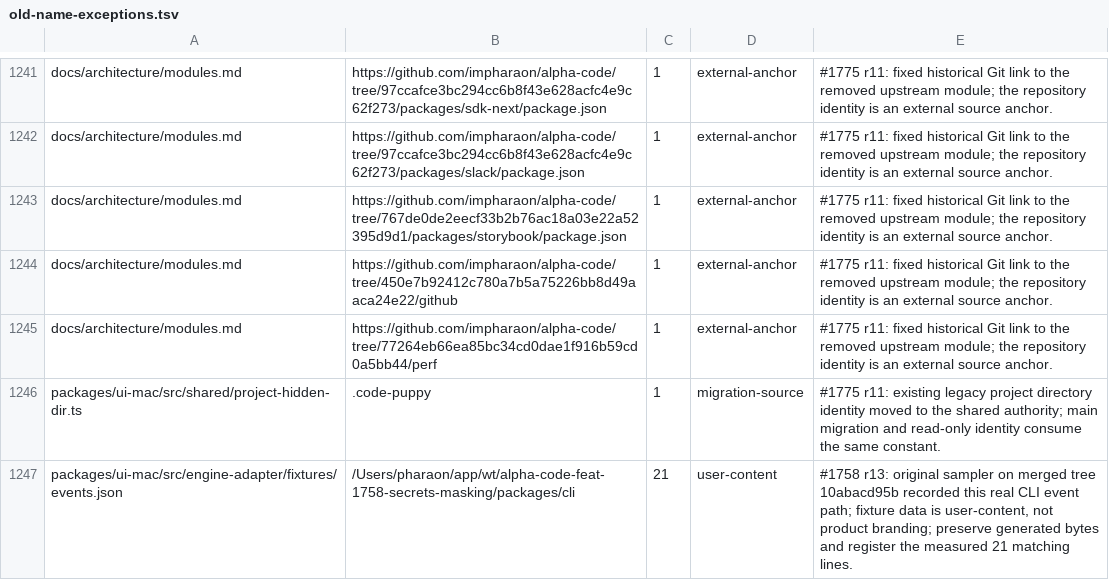
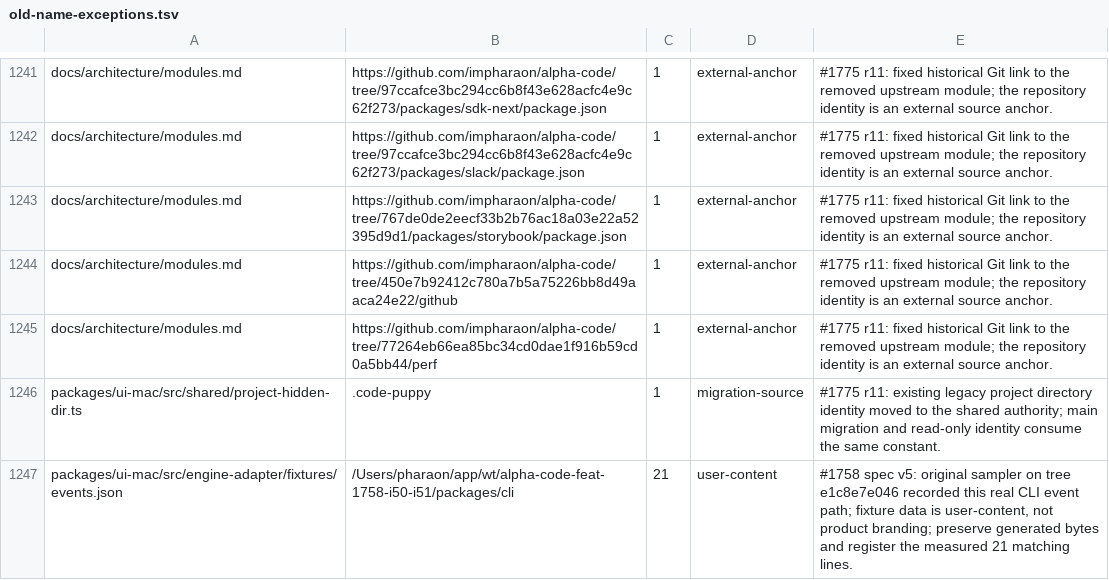
Before and after one commit to impharaon/alpha-code, a TSV file: scripts/old-name-exceptions.tsv, drawn as a sheet; only a part is shown, gaps mark what is left out.

```diff
--- a/scripts/old-name-exceptions.tsv
+++ b/scripts/old-name-exceptions.tsv
@@ -1246,2 +1246,2 @@ docs/architecture/modules.md	https://github.com/impharaon/alpha-code/tree/77264e
 packages/ui-mac/src/shared/project-hidden-dir.ts	.code-puppy	1	migration-source	#1775 r11: existing legacy project directory identity moved to the shared authority; main migration and read-only identity consume the same constant.
-packages/ui-mac/src/engine-adapter/fixtures/events.json	/Users/pharaon/app/wt/alpha-code-feat-1758-secrets-masking/packages/cli	21	user-content	#1758 r13: original sampler on merged tree 10abacd95b recorded this real CLI event path; fixture data is user-content, not product branding; preserve generated bytes and register the measured 21 matching lines.
+packages/ui-mac/src/engine-adapter/fixtures/events.json	/Users/pharaon/app/wt/alpha-code-feat-1758-i50-i51/packages/cli	21	user-content	#1758 spec v5: original sampler on tree e1c8e7e046 recorded this real CLI event path; fixture data is user-content, not product branding; preserve generated bytes and register the measured 21 matching lines.
```
Also changed, not shown: 17 other files.
